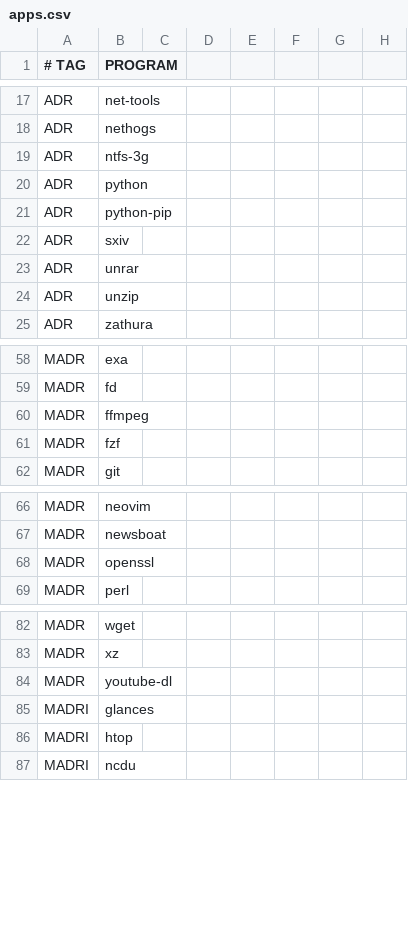
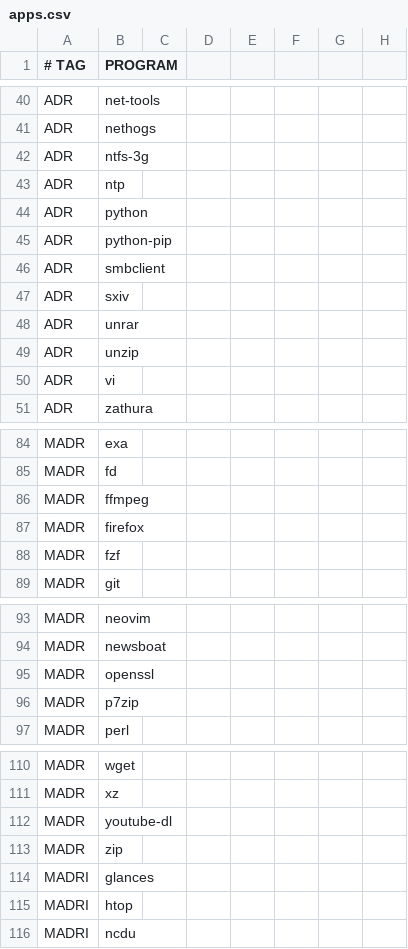
Before and after one commit to astsu777/bootstrap, a CSV file: apps.csv, drawn as a sheet; only a part is shown, gaps mark what is left out; the diff covers the shown part only; the diff names each change by its address in the sheet, - before the commit and + after, or states it on an @@ line.

```diff
--- a/apps.csv
+++ b/apps.csv
+row 43: ADR | ntp
+row 46: ADR | smbclient
+row 50: ADR | vi
+row 87: MADR | firefox
+row 96: MADR | p7zip
+row 113: MADR | zip
```
Also changed, not shown: 36 added rows elsewhere in this file, 1 other file.
